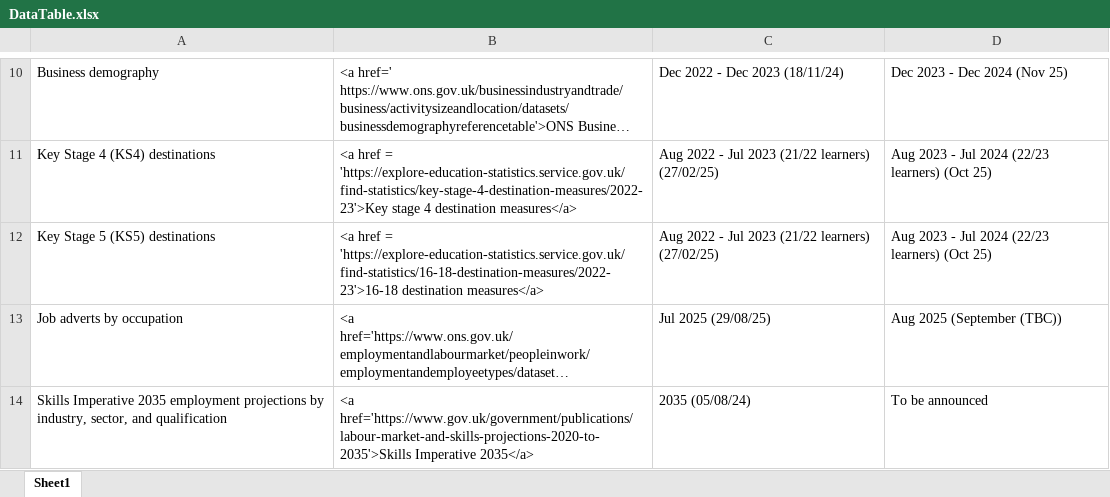
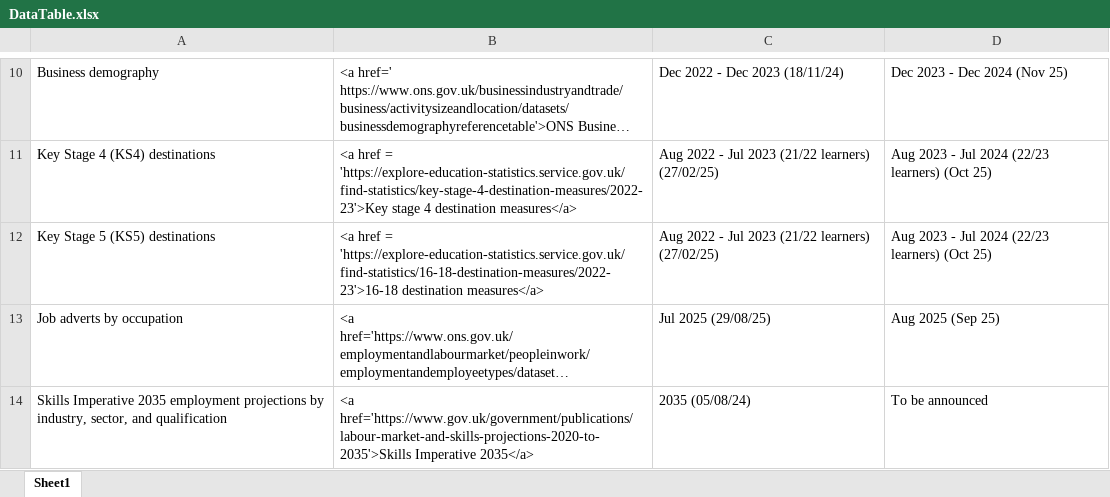
Before and after one commit to dfe-analytical-services/lsip_dashboard, an Excel workbook: Data/3-1_DataTable/DataTable.xlsx, sheet Sheet1, drawn as a sheet; only a part is shown, gaps mark what is left out; long unchanged cells end in …; values as stored, in another font and other column widths than the file's, no borders; the diff names each change by its address in the sheet, - before the commit and + after, or states it on an @@ line.

Commit message:
Ast the nomis api to account for the new naming of MCA grouping. Adjust within import code as well. Temporarily filter out the new MCAs (to be used across the dashboard at a future date). Correct data source text

```diff
--- a/Data/3-1_DataTable/DataTable.xlsx (sheet Sheet1)
+++ b/Data/3-1_DataTable/DataTable.xlsx (sheet Sheet1)
-D13: Aug 2025 (September (TBC))
+D13: Aug 2025 (Sep 25)
```
Also changed, not shown: 15 other files.
